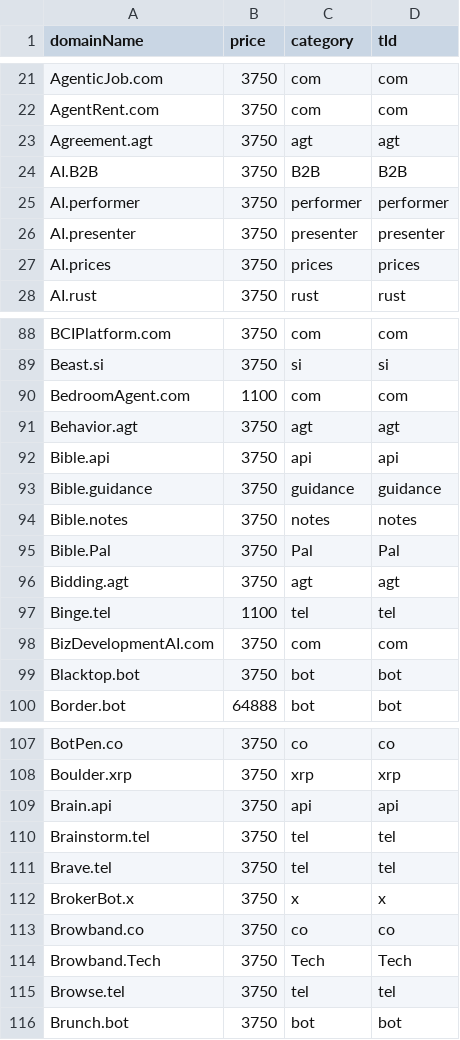
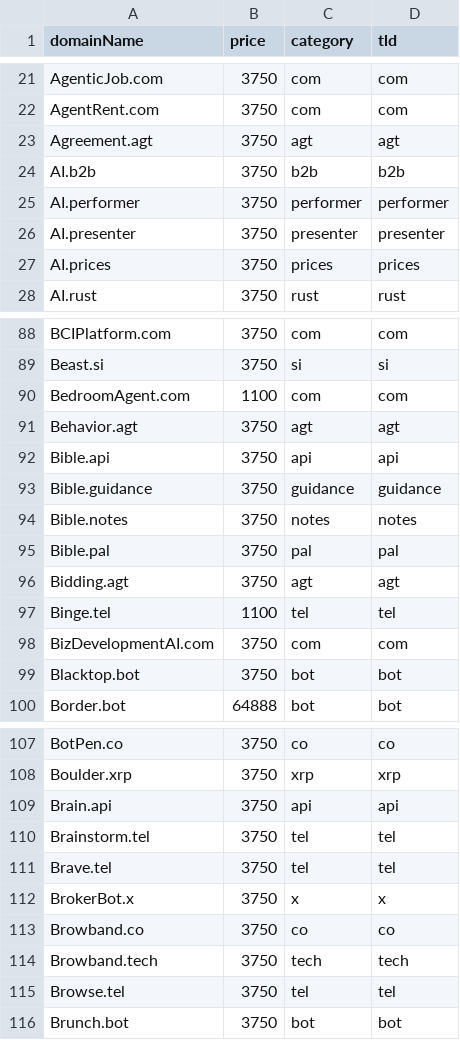
Before and after one commit to ds1/tdc, a CSV file: data/input/domain_list.csv, drawn as a sheet; only a part is shown, gaps mark what is left out.

```diff
--- a/data/input/domain_list.csv
+++ b/data/input/domain_list.csv
@@ -23,3 +23,3 @@ AgentRent.com,3750,com,com
 Agreement.agt,3750,agt,agt
-AI.B2B,3750,B2B,B2B
+AI.b2b,3750,b2b,b2b
 AI.performer,3750,performer,performer
@@ -94,3 +94,3 @@ Bible.guidance,3750,guidance,guidance
 Bible.notes,3750,notes,notes
-Bible.Pal,3750,Pal,Pal
+Bible.pal,3750,pal,pal
 Bidding.agt,3750,agt,agt
@@ -113,3 +113,3 @@ BrokerBot.x,3750,x,x
 Browband.co,3750,co,co
-Browband.Tech,3750,Tech,Tech
+Browband.tech,3750,tech,tech
 Browse.tel,3750,tel,tel
```
Also changed, not shown: docs/llm-data/domains.csv, 18 other files.
